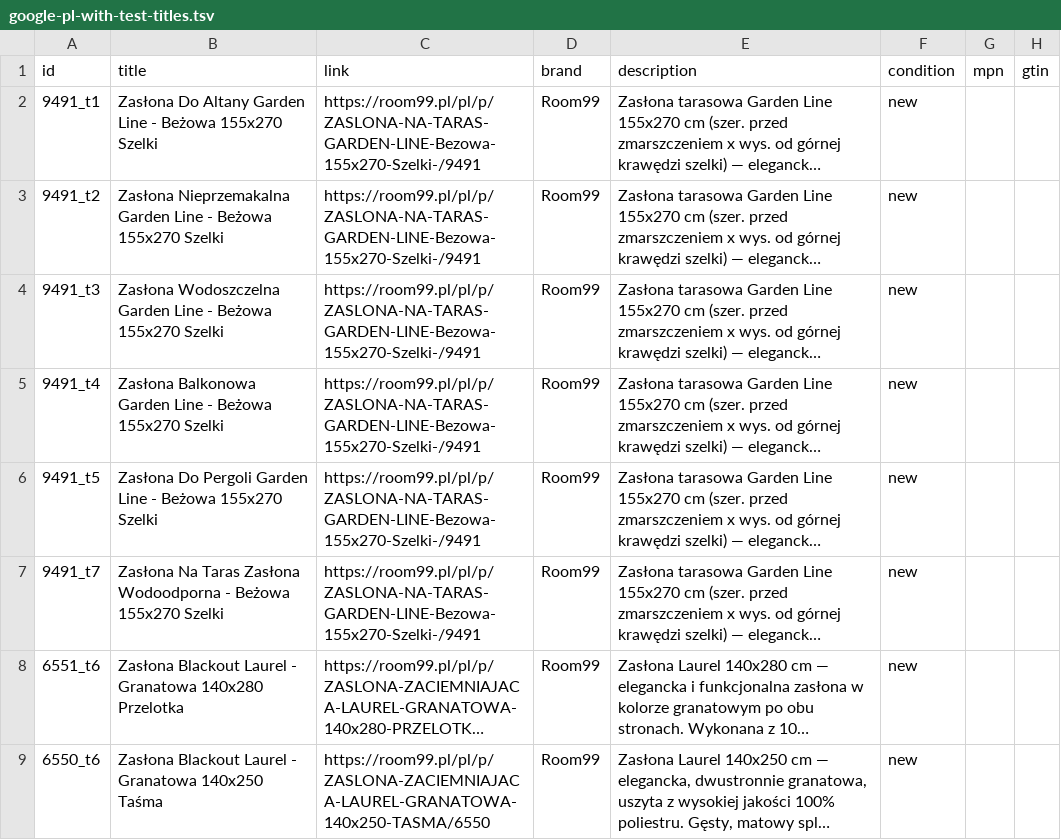
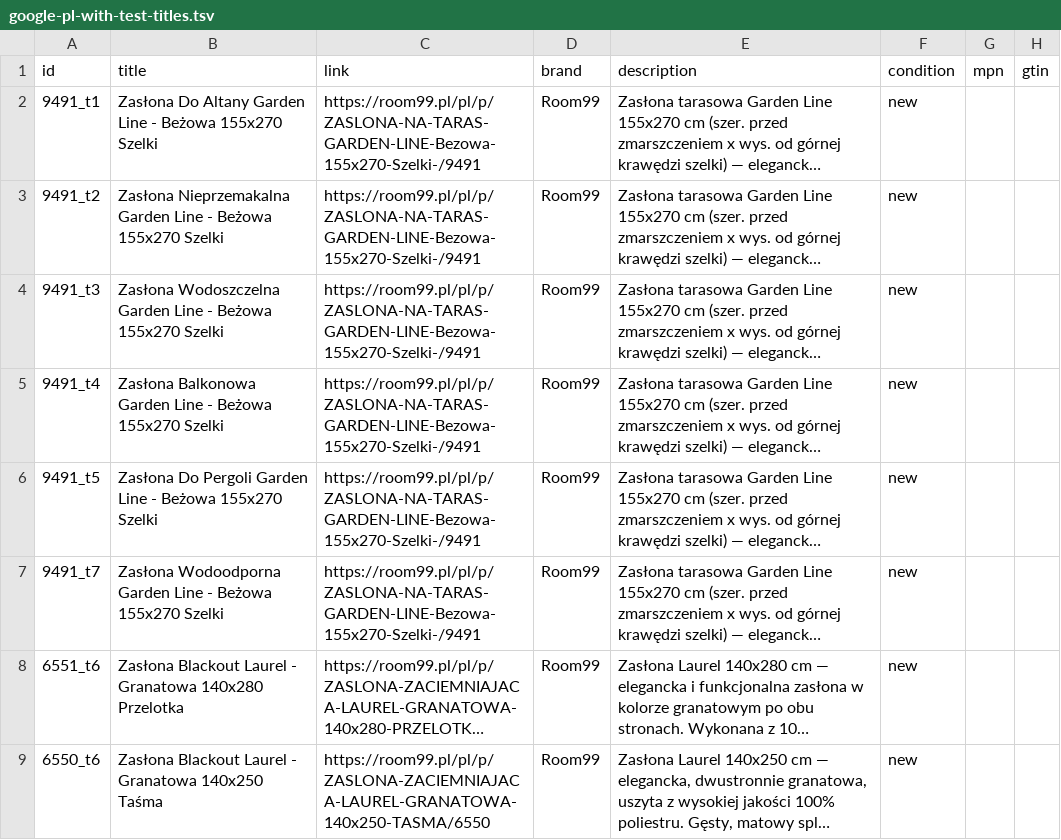
Before and after one commit to marketinghacker/room99-feed-duplicator, a TSV file: output/google-pl-with-test-titles.tsv, drawn as a sheet; only a part is shown; long unchanged cells end in …; the diff covers the shown part only; the diff names each change by its address in the sheet, - before the commit and + after, or states it on an @@ line.

```diff
--- a/output/google-pl-with-test-titles.tsv
+++ b/output/google-pl-with-test-titles.tsv
-B7 (title): Zasłona Na Taras Zasłona Wodoodporna - Beżowa…
+B7 (title): Zasłona Wodoodporna Garden Line - Beżowa…
```
Also changed, not shown: 71 edited cells elsewhere in this file.
